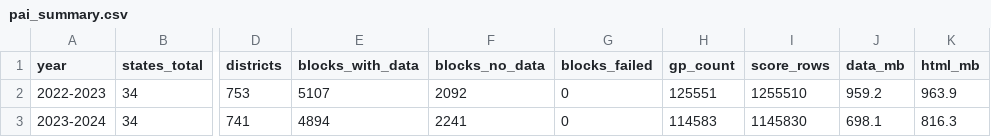
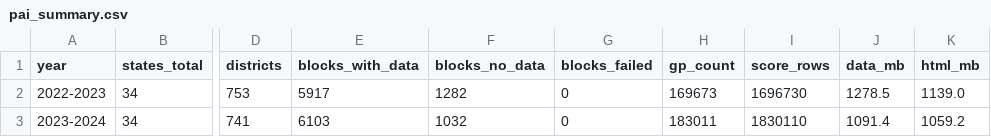
Before and after one commit to in-rolls/pai, a CSV file: docs/pai_summary.csv, drawn as a sheet; only a part is shown, gaps mark what is left out; the diff names each change by its address in the sheet, - before the commit and + after, or states it on an @@ line.

```diff
--- a/docs/pai_summary.csv
+++ b/docs/pai_summary.csv
-E2 (blocks_with_data): 5107
+E2 (blocks_with_data): 5917
-F2 (blocks_no_data): 2092
+F2 (blocks_no_data): 1282
-H2 (gp_count): 125551
+H2 (gp_count): 169673
-I2 (score_rows): 1255510
+I2 (score_rows): 1696730
-J2 (data_mb): 959.2
+J2 (data_mb): 1278.5
-K2 (html_mb): 963.9
+K2 (html_mb): 1139.0
-E3 (blocks_with_data): 4894
+E3 (blocks_with_data): 6103
-F3 (blocks_no_data): 2241
+F3 (blocks_no_data): 1032
-H3 (gp_count): 114583
+H3 (gp_count): 183011
-I3 (score_rows): 1145830
+I3 (score_rows): 1830110
-J3 (data_mb): 698.1
+J3 (data_mb): 1091.4
-K3 (html_mb): 816.3
+K3 (html_mb): 1059.2
```
Also changed, not shown: docs/pai_summary_by_state.csv, 9 other files.
